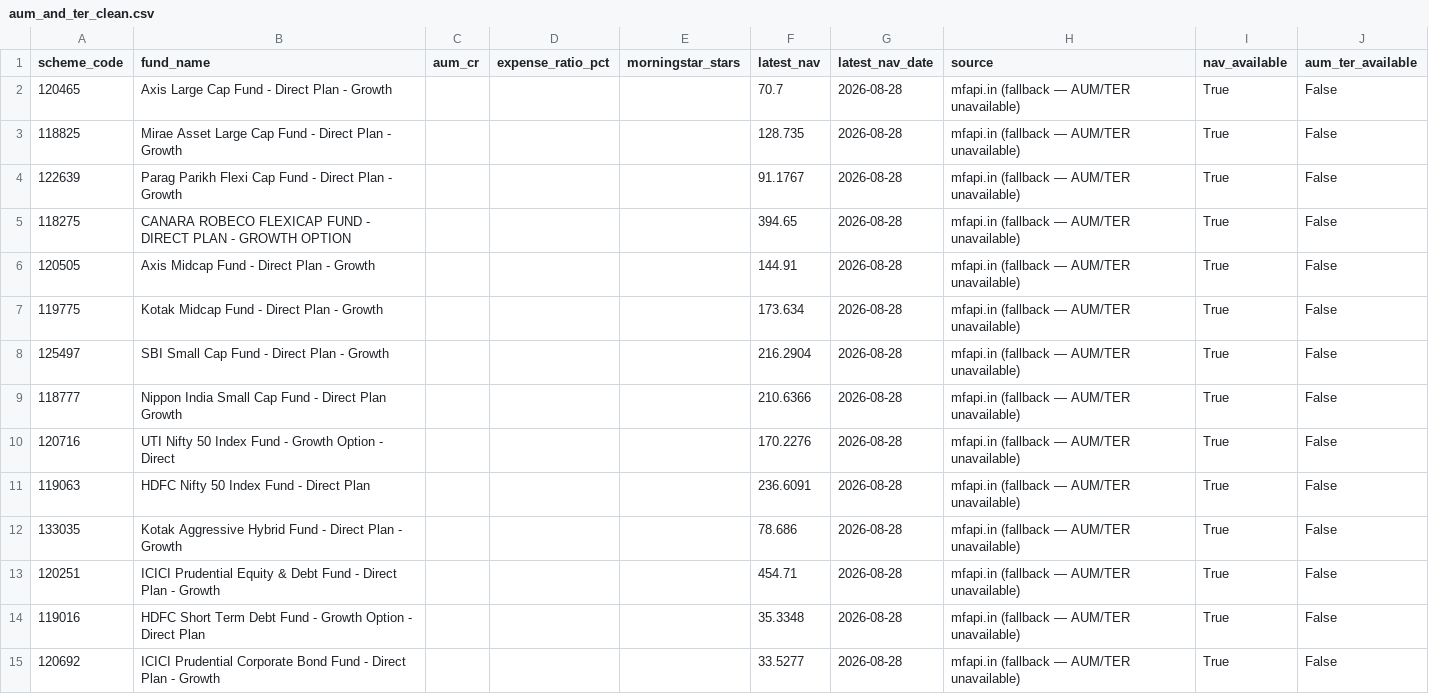
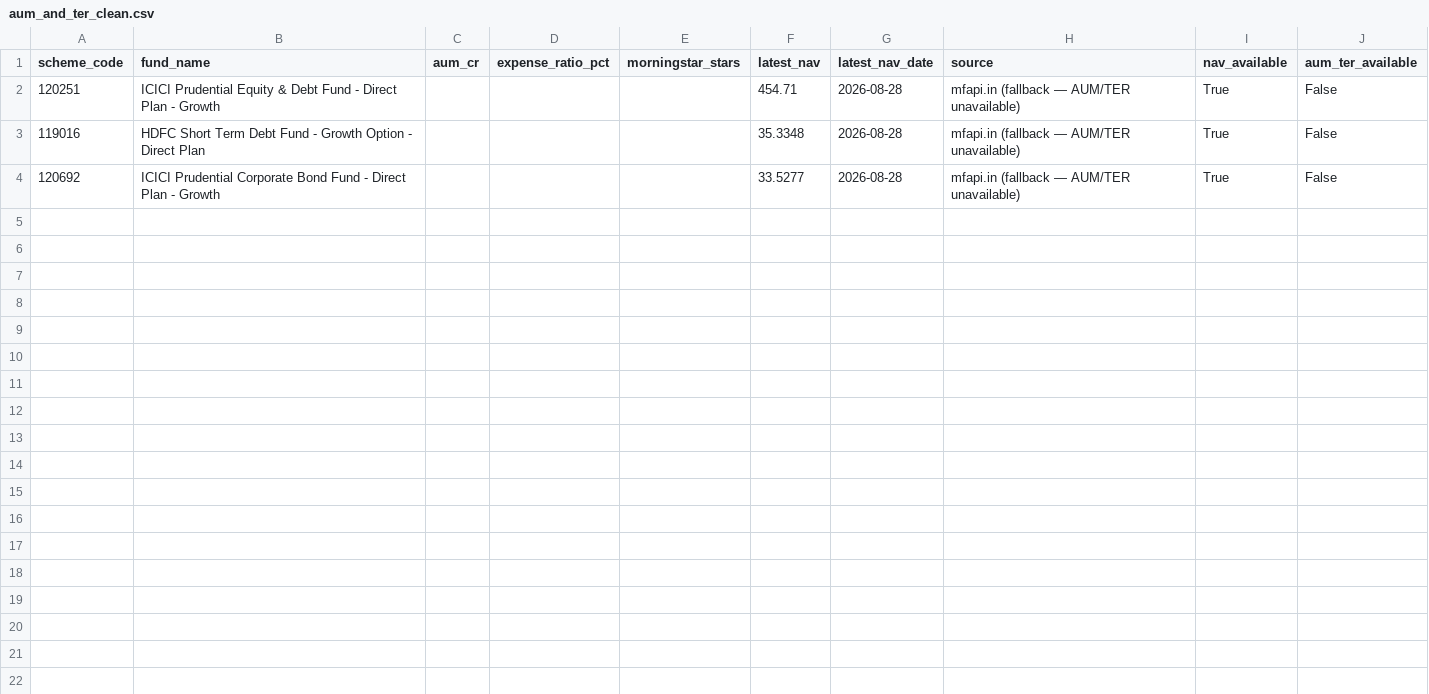
Before and after one commit to krishyadav-dev/Mutual_Fund_Dashboard, a CSV file: data/cleaned/aum_and_ter_clean.csv, drawn as a sheet; the diff names each change by its address in the sheet, - before the commit and + after, or states it on an @@ line.

```diff
--- a/data/cleaned/aum_and_ter_clean.csv
+++ b/data/cleaned/aum_and_ter_clean.csv
-row 2: 120465 | Axis Large Cap Fund - Direct Plan - Growth |  |  |  | 70.7 | 2026-08-28 | mfapi.in (fallback — AUM/TER unavailable) | True | False
-row 3: 118825 | Mirae Asset Large Cap Fund - Direct Plan - Growth |  |  |  | 128.735 | 2026-08-28 | mfapi.in (fallback — AUM/TER unavailable) | True | False
-row 4: 122639 | Parag Parikh Flexi Cap Fund - Direct Plan - Growth |  |  |  | 91.1767 | 2026-08-28 | mfapi.in (fallback — AUM/TER unavailable) | True | False
-row 5: 118275 | CANARA ROBECO FLEXICAP FUND - DIRECT PLAN - GROWTH OPTION |  |  |  | 394.65 | 2026-08-28 | mfapi.in (fallback — AUM/TER unavailable) | True | False
-row 6: 120505 | Axis Midcap Fund - Direct Plan - Growth |  |  |  | 144.91 | 2026-08-28 | mfapi.in (fallback — AUM/TER unavailable) | True | False
-row 7: 119775 | Kotak Midcap Fund - Direct Plan - Growth |  |  |  | 173.634 | 2026-08-28 | mfapi.in (fallback — AUM/TER unavailable) | True | False
-row 8: 125497 | SBI Small Cap Fund - Direct Plan - Growth |  |  |  | 216.2904 | 2026-08-28 | mfapi.in (fallback — AUM/TER unavailable) | True | False
-row 9: 118777 | Nippon India Small Cap Fund - Direct Plan Growth |  |  |  | 210.6366 | 2026-08-28 | mfapi.in (fallback — AUM/TER unavailable) | True | False
-row 10: 120716 | UTI Nifty 50 Index Fund - Growth Option - Direct |  |  |  | 170.2276 | 2026-08-28 | mfapi.in (fallback — AUM/TER unavailable) | True | False
-row 11: 119063 | HDFC Nifty 50 Index Fund - Direct Plan |  |  |  | 236.6091 | 2026-08-28 | mfapi.in (fallback — AUM/TER unavailable) | True | False
-row 12: 133035 | Kotak Aggressive Hybrid Fund - Direct Plan - Growth |  |  |  | 78.686 | 2026-08-28 | mfapi.in (fallback — AUM/TER unavailable) | True | False
```
Also changed, not shown: data/cleaned/scheme_metadata_clean.csv, data/cleaned/scheme_profiles_clean.csv, 7 other files.
